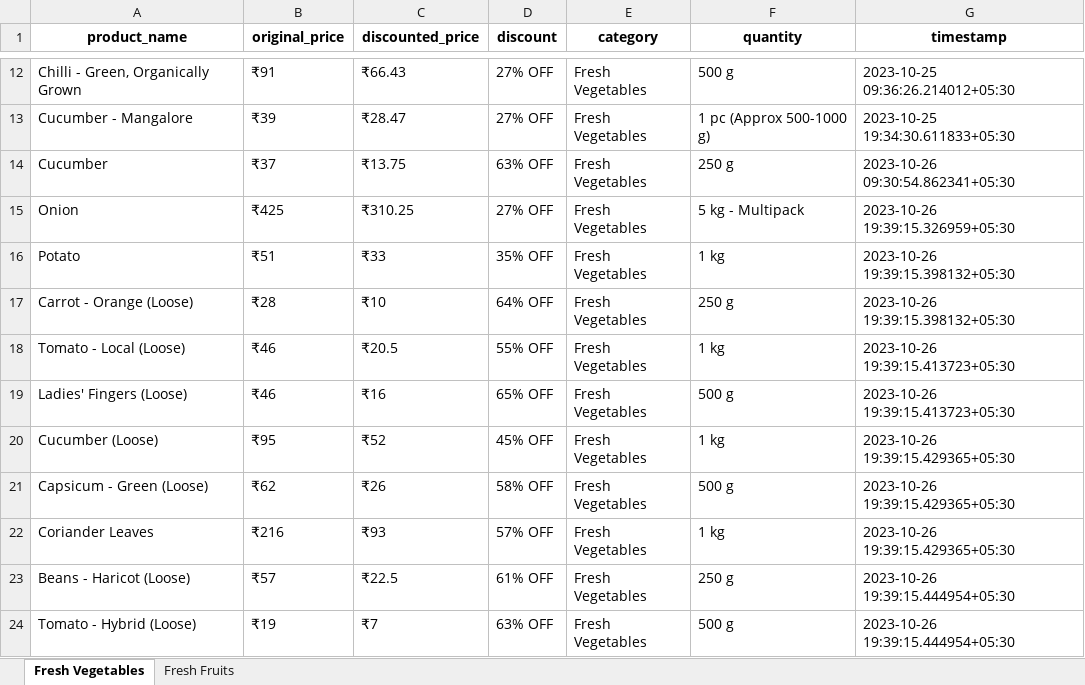
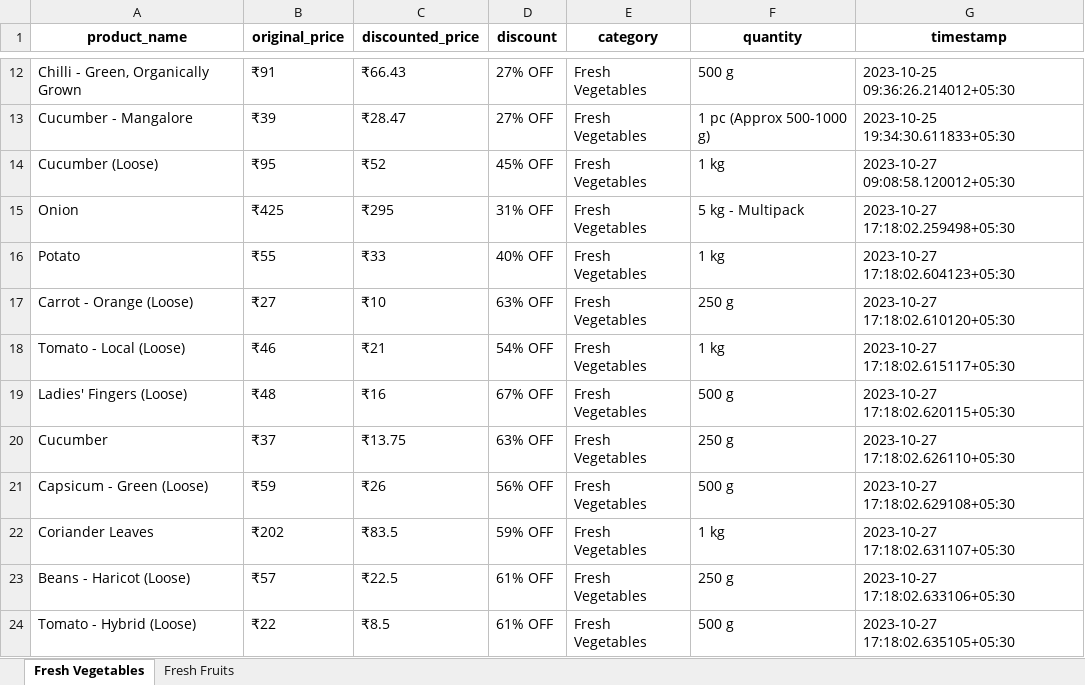
Before and after one commit to NidhiiK/Vegease, an Excel workbook: BigBasket/BigBasket_products.xlsx, sheet Fresh Vegetables, drawn as a sheet; only a part is shown, gaps mark what is left out; values as stored, in another font and other column widths than the file's, no borders; removed rows and columns are numbered as before the commit, all else as after; the diff covers the shown part only; the diff names each change by its address in the sheet, - before the commit and + after, or states it on an @@ line.

```diff
--- a/BigBasket/BigBasket_products.xlsx (sheet Fresh Vegetables)
+++ b/BigBasket/BigBasket_products.xlsx (sheet Fresh Vegetables)
-row 14: Cucumber | ₹37 | ₹13.75 | 63% OFF | Fresh Vegetables | 250 g | 2023-10-26 09:30:54.862341+05:30
+row 14: Cucumber (Loose) | ₹95 | ₹52 | 45% OFF | Fresh Vegetables | 1 kg | 2023-10-27 09:08:58.120012+05:30
-C15 (discounted_price): ₹310.25
+C15 (discounted_price): ₹295
-D15 (discount): 27% OFF
+D15 (discount): 31% OFF
-G15 (timestamp): 2023-10-26 19:39:15.326959+05:30
+G15 (timestamp): 2023-10-27 17:18:02.259498+05:30
-B16 (original_price): ₹51
+B16 (original_price): ₹55
-D16 (discount): 35% OFF
+D16 (discount): 40% OFF
-G16 (timestamp): 2023-10-26 19:39:15.398132+05:30
+G16 (timestamp): 2023-10-27 17:18:02.604123+05:30
-B17 (original_price): ₹28
+B17 (original_price): ₹27
-D17 (discount): 64% OFF
+D17 (discount): 63% OFF
-G17 (timestamp): 2023-10-26 19:39:15.398132+05:30
+G17 (timestamp): 2023-10-27 17:18:02.610120+05:30
-C18 (discounted_price): ₹20.5
+C18 (discounted_price): ₹21
-D18 (discount): 55% OFF
+D18 (discount): 54% OFF
-G18 (timestamp): 2023-10-26 19:39:15.413723+05:30
+G18 (timestamp): 2023-10-27 17:18:02.615117+05:30
-B19 (original_price): ₹46
+B19 (original_price): ₹48
-D19 (discount): 65% OFF
+D19 (discount): 67% OFF
-G19 (timestamp): 2023-10-26 19:39:15.413723+05:30
+G19 (timestamp): 2023-10-27 17:18:02.620115+05:30
-row 20: Cucumber (Loose) | ₹95 | ₹52 | 45% OFF | Fresh Vegetables | 1 kg | 2023-10-26 19:39:15.429365+05:30
+row 20: Cucumber | ₹37 | ₹13.75 | 63% OFF | Fresh Vegetables | 250 g | 2023-10-27 17:18:02.626110+05:30
-B21 (original_price): ₹62
+B21 (original_price): ₹59
-D21 (discount): 58% OFF
+D21 (discount): 56% OFF
-G21 (timestamp): 2023-10-26 19:39:15.429365+05:30
+G21 (timestamp): 2023-10-27 17:18:02.629108+05:30
-B22 (original_price): ₹216
+B22 (original_price): ₹202
-C22 (discounted_price): ₹93
+C22 (discounted_price): ₹83.5
-D22 (discount): 57% OFF
+D22 (discount): 59% OFF
-G22 (timestamp): 2023-10-26 19:39:15.429365+05:30
+G22 (timestamp): 2023-10-27 17:18:02.631107+05:30
-G23 (timestamp): 2023-10-26 19:39:15.444954+05:30
+G23 (timestamp): 2023-10-27 17:18:02.633106+05:30
-B24 (original_price): ₹19
+B24 (original_price): ₹22
-C24 (discounted_price): ₹7
+C24 (discounted_price): ₹8.5
-D24 (discount): 63% OFF
+D24 (discount): 61% OFF
-G24 (timestamp): 2023-10-26 19:39:15.444954+05:30
+G24 (timestamp): 2023-10-27 17:18:02.635105+05:30
```
Also changed, not shown: 160 edited cells elsewhere in this sheet, sheet Fresh Fruits, Otipy/otipy_products.xlsx, 6 other files.
